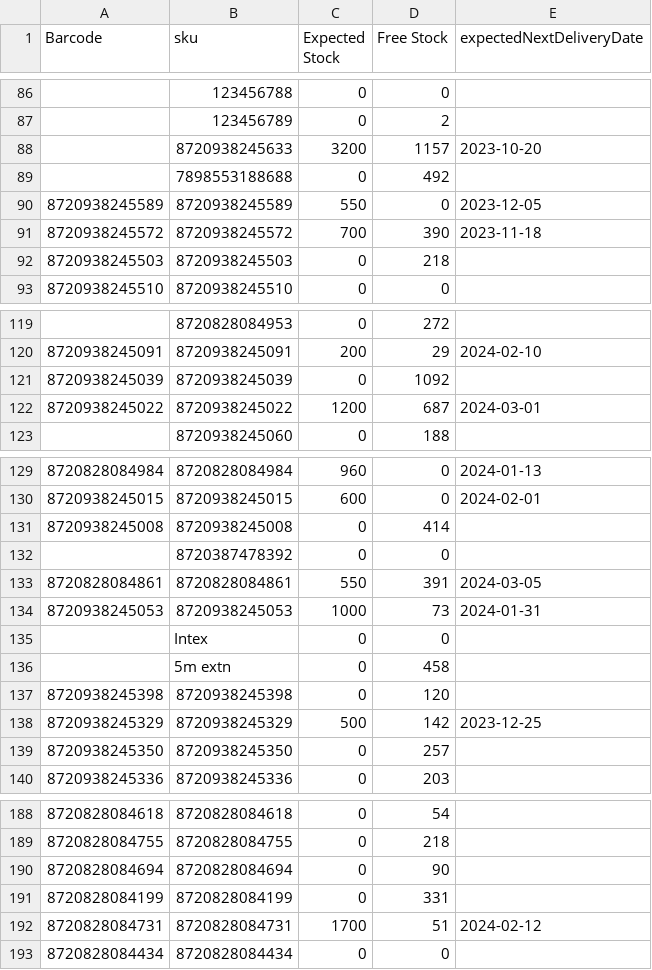
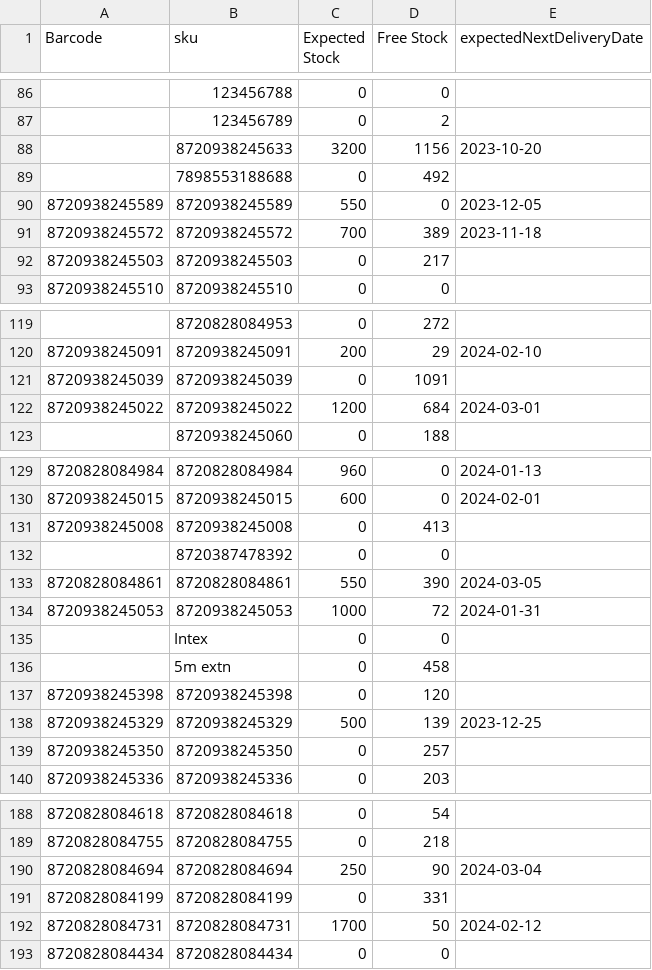
Before and after one commit to semjanssen98/stock, a CSV file: stockdata.csv, drawn as a sheet; only a part is shown, gaps mark what is left out; the diff covers the shown part only.

Commit message:
Update CSV files

```diff
--- a/stockdata.csv
+++ b/stockdata.csv
@@ -87,7 +87,7 @@ Barcode,sku,Expected Stock,Free Stock,expectedNextDeliveryDate
 ,123456789,0,2,
-,8720938245633,3200,1157,2023-10-20
+,8720938245633,3200,1156,2023-10-20
 ,7898553188688,0,492,
 8720938245589,8720938245589,550,0,2023-12-05
-8720938245572,8720938245572,700,390,2023-11-18
-8720938245503,8720938245503,0,218,
+8720938245572,8720938245572,700,389,2023-11-18
+8720938245503,8720938245503,0,217,
 8720938245510,8720938245510,0,0,
@@ -120,4 +120,4 @@ Barcode,sku,Expected Stock,Free Stock,expectedNextDeliveryDate
 8720938245091,8720938245091,200,29,2024-02-10
-8720938245039,8720938245039,0,1092,
-8720938245022,8720938245022,1200,687,2024-03-01
+8720938245039,8720938245039,0,1091,
+8720938245022,8720938245022,1200,684,2024-03-01
 ,8720938245060,0,188,
@@ -130,6 +130,6 @@ Barcode,sku,Expected Stock,Free Stock,expectedNextDeliveryDate
 8720938245015,8720938245015,600,0,2024-02-01
-8720938245008,8720938245008,0,414,
+8720938245008,8720938245008,0,413,
 ,8720387478392,0,0,
-8720828084861,8720828084861,550,391,2024-03-05
-8720938245053,8720938245053,1000,73,2024-01-31
+8720828084861,8720828084861,550,390,2024-03-05
+8720938245053,8720938245053,1000,72,2024-01-31
 ,Intex,0,0,
@@ -137,3 +137,3 @@ Barcode,sku,Expected Stock,Free Stock,expectedNextDeliveryDate
 8720938245398,8720938245398,0,120,
-8720938245329,8720938245329,500,142,2023-12-25
+8720938245329,8720938245329,500,139,2023-12-25
 8720938245350,8720938245350,0,257,
@@ -189,5 +189,5 @@ Barcode,sku,Expected Stock,Free Stock,expectedNextDeliveryDate
 8720828084755,8720828084755,0,218,
-8720828084694,8720828084694,0,90,
+8720828084694,8720828084694,250,90,2024-03-04
 8720828084199,8720828084199,0,331,
-8720828084731,8720828084731,1700,51,2024-02-12
+8720828084731,8720828084731,1700,50,2024-02-12
 8720828084434,8720828084434,0,0,
```
Also changed, not shown: 15 edited cells elsewhere in this file.
